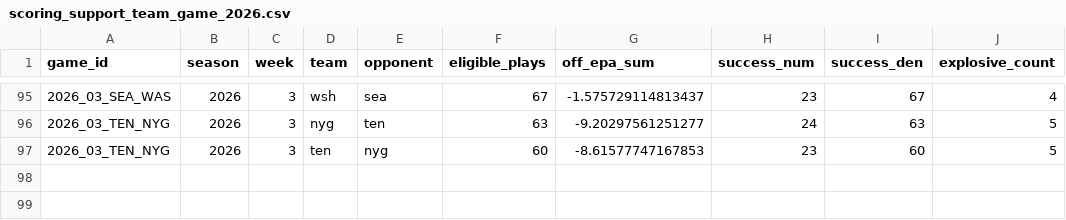
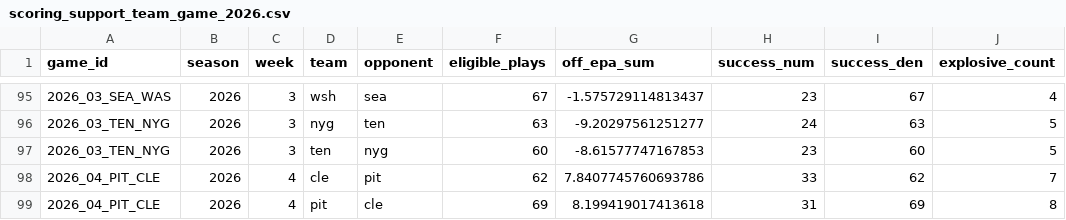
Before and after one commit to joeybukowski3/remix-of-bracket-brilliance, a CSV file: data/nfl/nflverse/scoring-support-team-game/scoring_support_team_game_2026.csv, drawn as a sheet; only a part is shown, gaps mark what is left out; the diff names each change by its address in the sheet, - before the commit and + after, or states it on an @@ line.

```diff
--- a/data/nfl/nflverse/scoring-support-team-game/scoring_support_team_game_2026.csv
+++ b/data/nfl/nflverse/scoring-support-team-game/scoring_support_team_game_2026.csv
+row 98: 2026_04_PIT_CLE | 2026 | 4 | cle | pit | 62 | 7.8407745760693786 | 33 | 62 | 7
+row 99: 2026_04_PIT_CLE | 2026 | 4 | pit | cle | 69 | 8.199419017413618 | 31 | 69 | 8
```
Also changed, not shown: data/nfl/nflverse/depth-charts/depth_charts_2026.csv, data/nfl/nflverse/weekly-rosters/roster_weekly_2026.csv, 19 other files.
